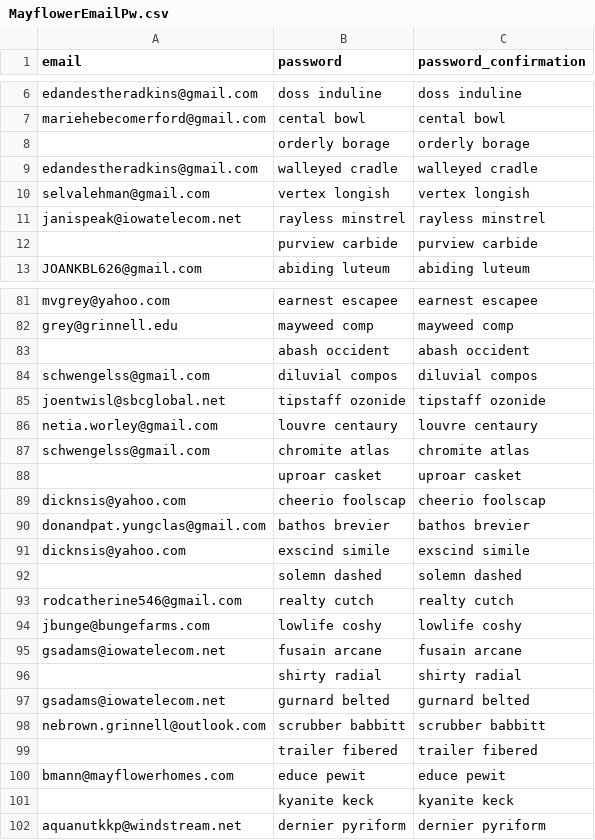
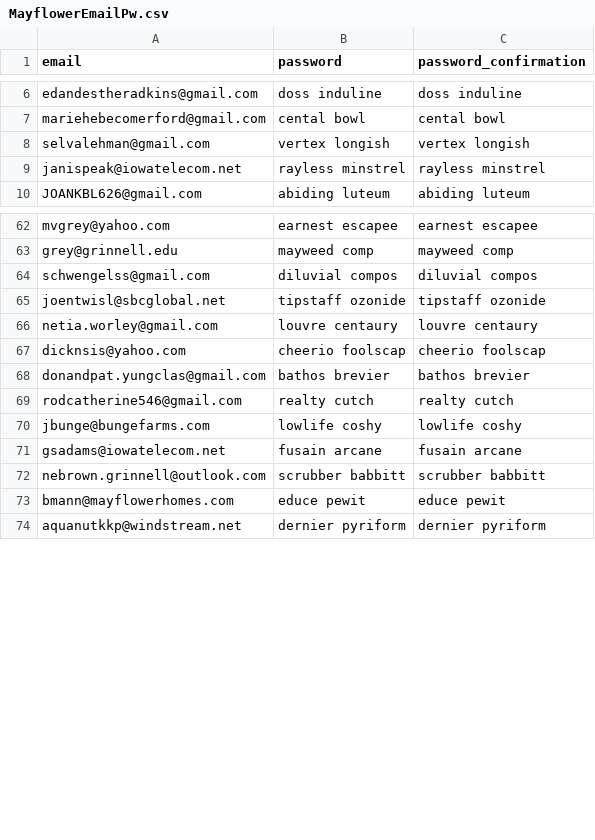
Before and after one commit to alifaiza/mayflower-directory, a CSV file: MayflowerEmailPw.csv, drawn as a sheet; only a part is shown, gaps mark what is left out; removed rows and columns are numbered as before the commit, all else as after; the diff covers the shown part only; the diff names each change by its address in the sheet, - before the commit and + after, or states it on an @@ line.

```diff
--- a/MayflowerEmailPw.csv
+++ b/MayflowerEmailPw.csv
-row 8:  | orderly borage | orderly borage
-row 9: edandestheradkins@gmail.com | walleyed cradle | walleyed cradle
-row 12:  | purview carbide | purview carbide
-row 83:  | abash occident | abash occident
-row 87: schwengelss@gmail.com | chromite atlas | chromite atlas
-row 88:  | uproar casket | uproar casket
-row 91: dicknsis@yahoo.com | exscind simile | exscind simile
-row 92:  | solemn dashed | solemn dashed
-row 96:  | shirty radial | shirty radial
-row 97: gsadams@iowatelecom.net | gurnard belted | gurnard belted
-row 99:  | trailer fibered | trailer fibered
-row 101:  | kyanite keck | kyanite keck
```
Also changed, not shown: 1 added row and 25 removed rows elsewhere in this file, 5 other files.
